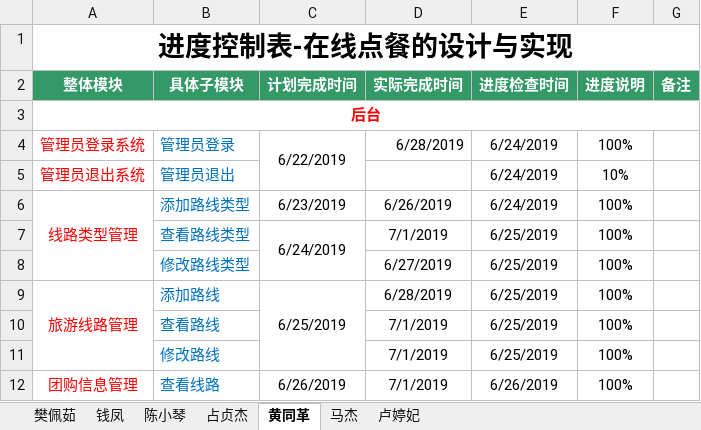
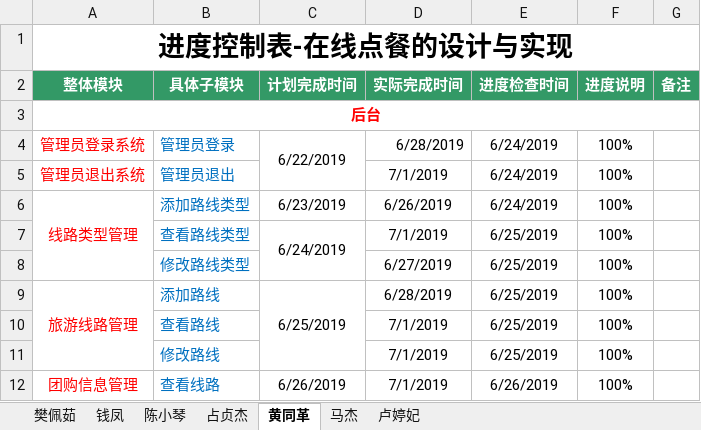
Before and after one commit to hgkj-rj-02/hgkj_02, an Excel workbook: 樊佩茹/项目进度控制表-樊佩茹 .xlsx, sheet 黄同革, drawn as a sheet; only a part is shown; values as stored, in another font and other column widths than the file's, no borders; the diff names each change by its address in the sheet, - before the commit and + after, or states it on an @@ line.

```diff
--- a/樊佩茹/项目进度控制表-樊佩茹 .xlsx (sheet 黄同革)
+++ b/樊佩茹/项目进度控制表-樊佩茹 .xlsx (sheet 黄同革)
-D5 (实际完成时间): (empty)
+D5 (实际完成时间): 7/1/2019
-F5 (进度说明): 10%
+F5 (进度说明): 100%
```
Also changed, not shown: sheet 马杰.
